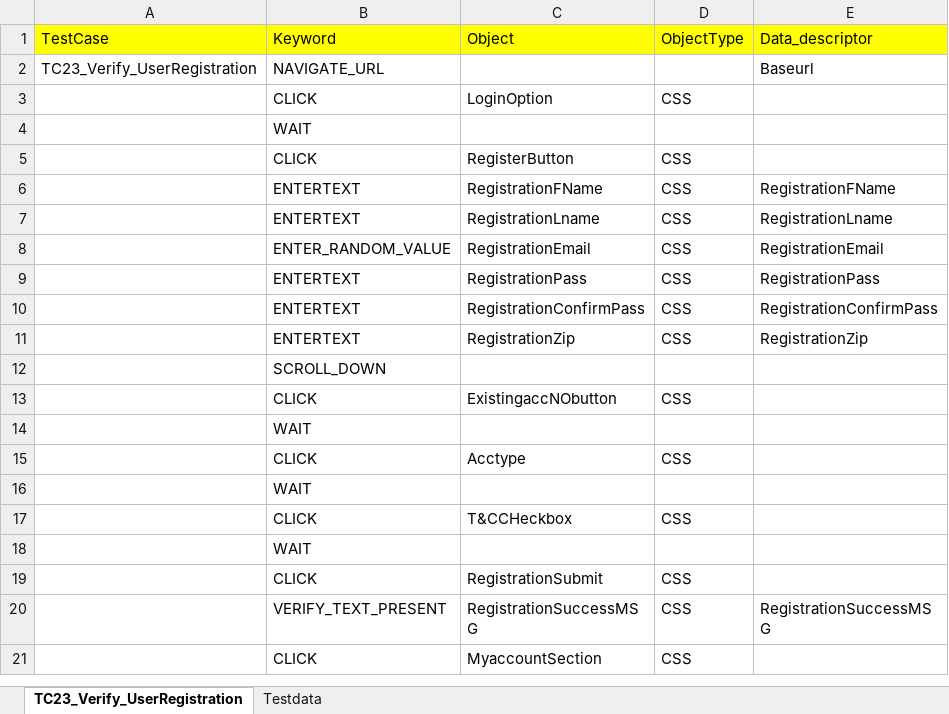
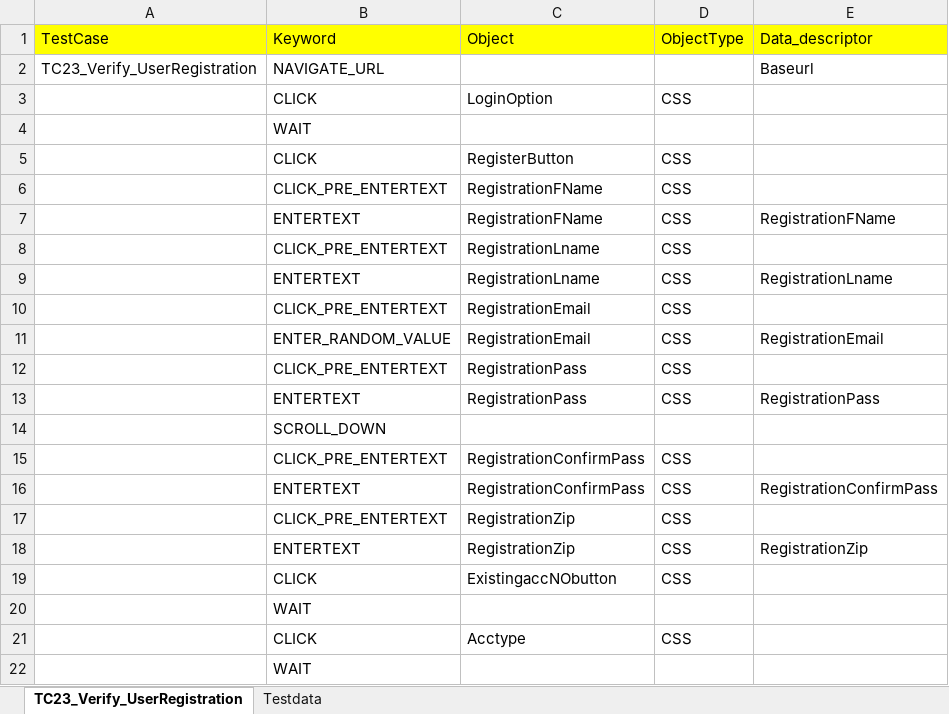
Before and after one commit to RKLogixal/KAMAN_ECTEST_IE_SANITY, an Excel workbook: Input_files/Actual_testcases/Kaman/Prod/ALL_PAGES/END_TO_END/TC23_Verify_UserRegistration.xlsx, sheet TC23_Verify_UserRegistration, drawn as a sheet; only a part is shown; the shorter side is filled out with more unchanged rows; values as stored, in another font and other column widths than the file's, no borders; the diff names each change by its address in the sheet, - before the commit and + after, or states it on an @@ line.

Commit message:
Update in User registration

```diff
--- a/Input_files/Actual_testcases/Kaman/Prod/ALL_PAGES/END_TO_END/TC23_Verify_UserRegistration.xlsx (sheet TC23_Verify_UserRegistration)
+++ b/Input_files/Actual_testcases/Kaman/Prod/ALL_PAGES/END_TO_END/TC23_Verify_UserRegistration.xlsx (sheet TC23_Verify_UserRegistration)
+row 6:  | CLICK_PRE_ENTERTEXT | RegistrationFName | CSS
+row 8:  | CLICK_PRE_ENTERTEXT | RegistrationLname | CSS
+row 10:  | CLICK_PRE_ENTERTEXT | RegistrationEmail | CSS
+row 12:  | CLICK_PRE_ENTERTEXT | RegistrationPass | CSS
@@ row 12 moved to row 14: SCROLL_DOWN @@
+row 15:  | CLICK_PRE_ENTERTEXT | RegistrationConfirmPass | CSS
+row 17:  | CLICK_PRE_ENTERTEXT | RegistrationZip | CSS
```
